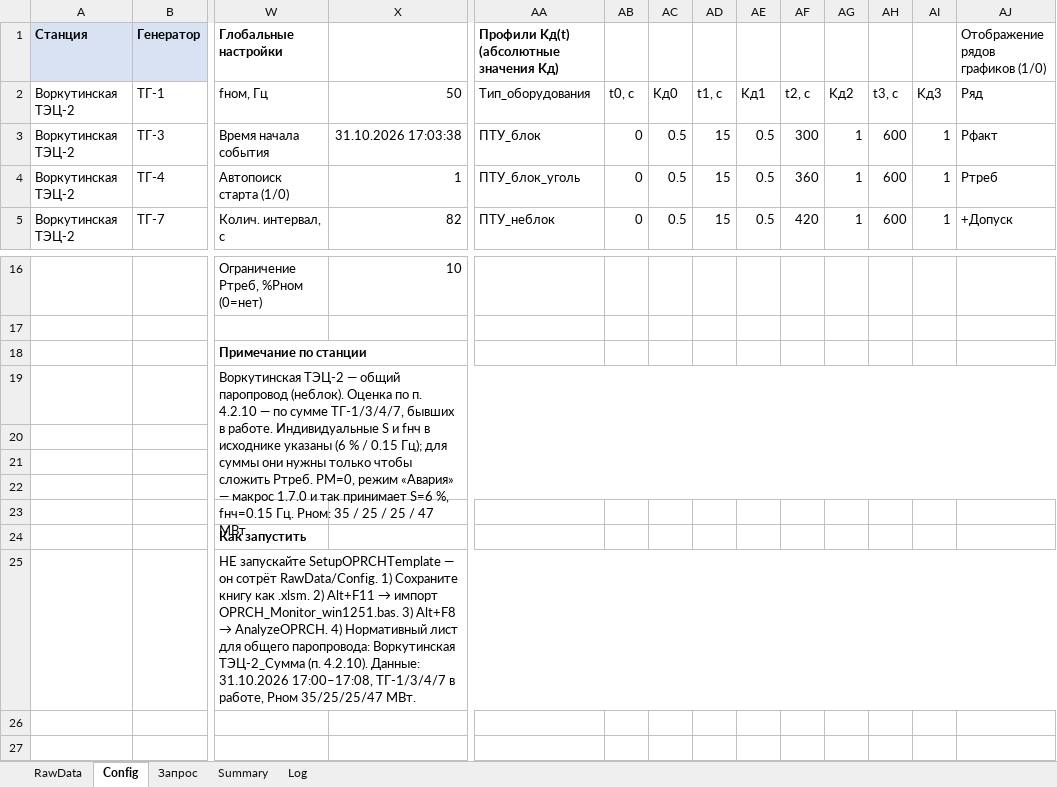
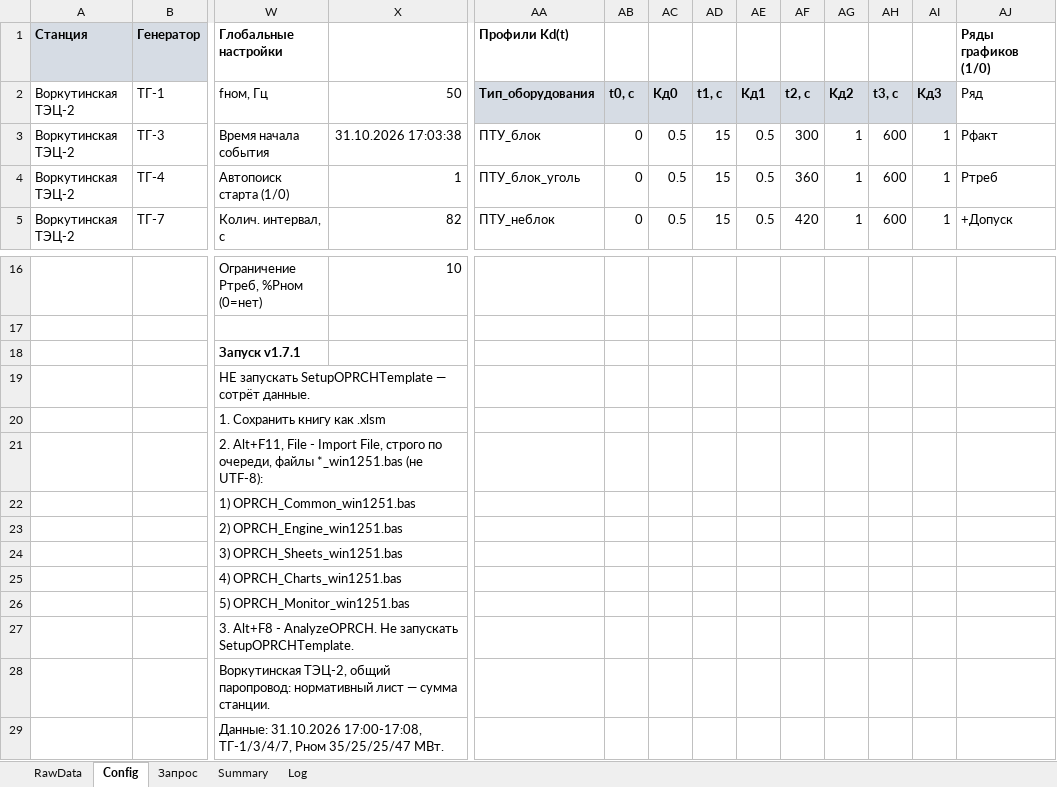
Before and after one commit to SavinovAleksandr/monitoring_OPRCH, an Excel workbook: Шаблон_мониторинг_ОПРЧ_ВТЭЦ-2_31.10.2026.xlsx, sheet Config, drawn as a sheet; only a part is shown, gaps mark what is left out; values as stored, in another font and other column widths than the file's, no borders; removed rows and columns are numbered as before the commit, all else as after; rows hold the shown columns only; the diff names each change by its address in the sheet, - before the commit and + after, or states it on an @@ line.

```diff
--- a/Шаблон_мониторинг_ОПРЧ_ВТЭЦ-2_31.10.2026.xlsx (sheet Config)
+++ b/Шаблон_мониторинг_ОПРЧ_ВТЭЦ-2_31.10.2026.xlsx (sheet Config)
-AA1: Профили Kд(t) (абсолютные значения Kд)
+AA1: Профили Kd(t)
-AJ1: Отображение рядов графиков (1/0)
+AJ1: Ряды графиков (1/0)
-AJ1 bold: off
+AJ1 bold: on
@@ AA2:AI2 fill: none → #D6DCE4, bold: off → on @@
-W18 (Глобальные настройки): Примечание по станции
+W18 (Глобальные настройки): Запуск v1.7.1
-W19 (Глобальные настройки): Воркутинская ТЭЦ-2 — общий паропровод (неблок). Оценка по п. 4.2.10 — по сумме ТГ-1/3/4/7, бывших в работе. Индивидуальные S и fнч в исходнике указаны (6 % / 0.15 Гц); для суммы они нужны только чтобы сложить Pтреб. РМ=0, режим «Авария» — макрос 1.7.0 и так принимает S=6 %, fнч=0.15 Гц. Pном: 35 / 25 / 25 / 47 МВт.
+W19 (Глобальные настройки): НЕ запускать SetupOPRCHTemplate — сотрёт данные.
-W19:AL22 merged
-W20 (Глобальные настройки): (empty)
+W20 (Глобальные настройки): 1. Сохранить книгу как .xlsm
-W21 (Глобальные настройки): (empty)
+W21 (Глобальные настройки): 2. Alt+F11, File - Import File, строго по очереди, файлы *_win1251.bas (не UTF-8):
-W22 (Глобальные настройки): (empty)
+W22 (Глобальные настройки): 1) OPRCH_Common_win1251.bas
-W23 (Глобальные настройки): (empty)
+W23 (Глобальные настройки): 2) OPRCH_Engine_win1251.bas
-W24 (Глобальные настройки): Как запустить
+W24 (Глобальные настройки): 3) OPRCH_Sheets_win1251.bas
-W24 bold: on
+W24 bold: off
@@ W25 (Глобальные настройки): НЕ запускайте SetupOPRCHTemplate — он сотрёт RawData/Config. 1) Сохраните книгу как .xlsm. 2) Alt+F11 → импорт OPRCH_Monitor_win1251.bas. 3) Alt+F8 → AnalyzeOPRCH. 4) Нормативный лист для общего паропровода: Воркутинская ТЭЦ-2_Сумма (п. 4.2.10). Данные: 31.10.2026 17:00–17:08, ТГ-1/3/4/7 в работе, Pном 35/25/25/47 МВт. → 4) OPRCH_Charts_win1251.bas @@
-W25:AL25 merged
+row 26:  |  | 5) OPRCH_Monitor_win1251.bas
+row 27:  |  | 3. Alt+F8 - AnalyzeOPRCH. Не запускать SetupOPRCHTemplate.
+row 28:  |  | Воркутинская ТЭЦ-2, общий паропровод: нормативный лист — сумма станции.
+row 29:  |  | Данные: 31.10.2026 17:00-17:08, ТГ-1/3/4/7, Pном 35/25/25/47 МВт.
```
Also changed, not shown: sheet Запрос, sheet Log, sheet Summary, 13 other files.
